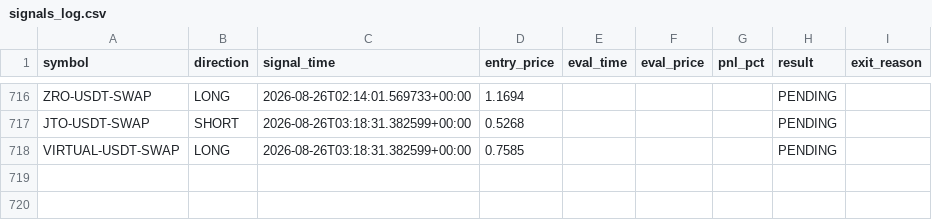
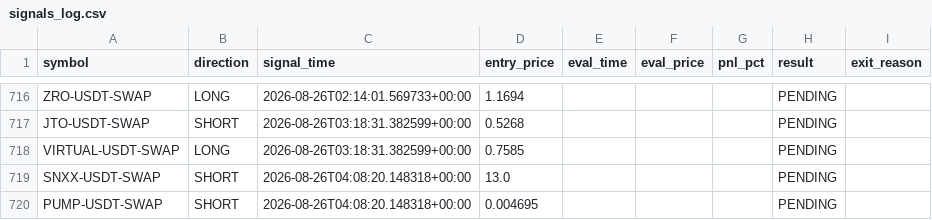
Before and after one commit to ksemehmet5-afk/altcoin-monitor-, a CSV file: monitor_state/signals_log.csv, drawn as a sheet; only a part is shown, gaps mark what is left out.

```diff
--- a/monitor_state/signals_log.csv
+++ b/monitor_state/signals_log.csv
@@ -718 +718,3 @@ JTO-USDT-SWAP,SHORT,2026-08-26T03:18:31.382599+00:00,0.5268,,,,PENDING,
 VIRTUAL-USDT-SWAP,LONG,2026-08-26T03:18:31.382599+00:00,0.7585,,,,PENDING,
+SNXX-USDT-SWAP,SHORT,2026-08-26T04:08:20.148318+00:00,13.0,,,,PENDING,
+PUMP-USDT-SWAP,SHORT,2026-08-26T04:08:20.148318+00:00,0.004695,,,,PENDING,
```
Also changed, not shown: 3 other files.
